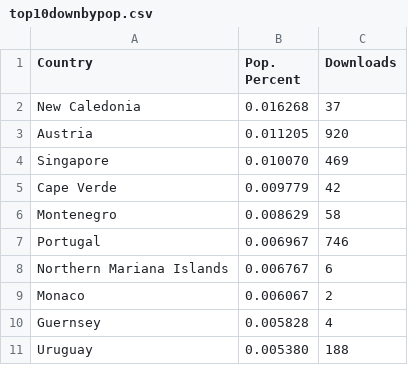
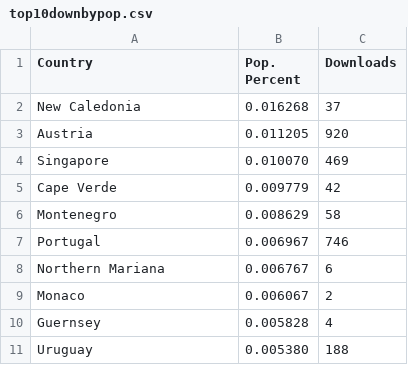
Before and after one commit to wildintellect/OSGeoLive-analysis, a CSV file: top10downbypop.csv, drawn as a sheet.

Commit message:
Adding tables

```diff
--- a/top10downbypop.csv
+++ b/top10downbypop.csv
@@ -7,3 +7,3 @@ Montenegro,0.008629,58
 Portugal,0.006967,746
-Northern Mariana Islands,0.006767,6
+Northern Mariana,0.006767,6
 Monaco,0.006067,2
```
Also changed, not shown: 1 other file.
